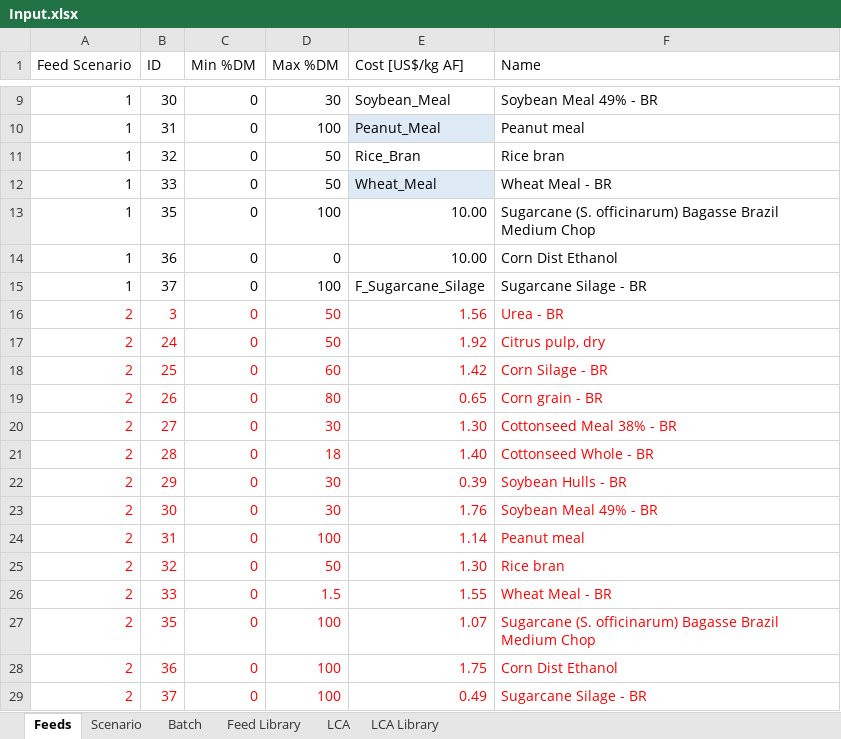
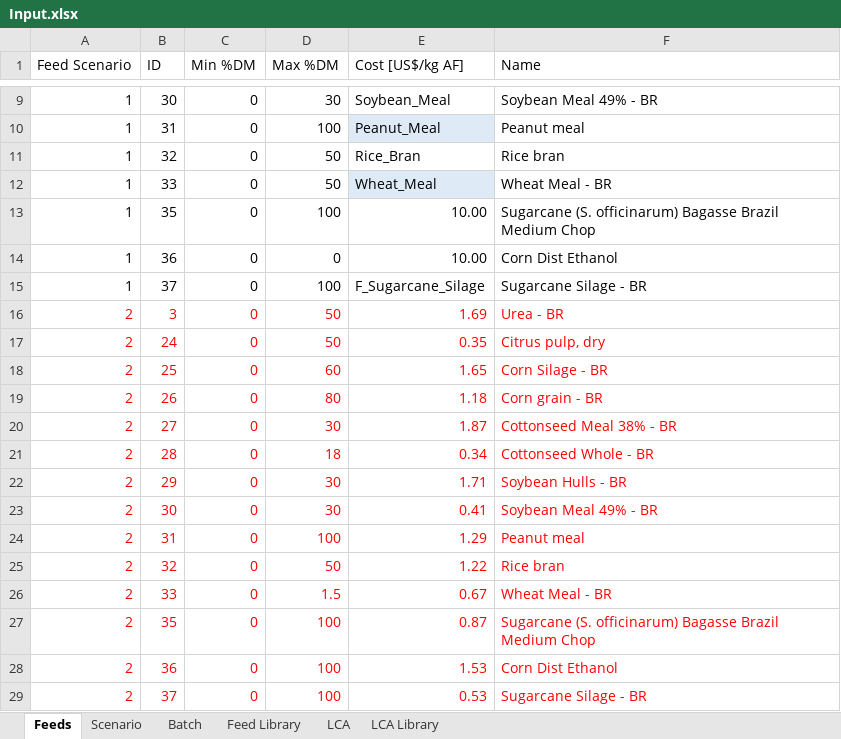
Before and after one commit to BlackNellore/NLPMD_Reduced-cost, an Excel workbook: Input.xlsx, sheet Feeds, drawn as a sheet; only a part is shown, gaps mark what is left out; values as stored, in another font and other column widths than the file's, no borders; charts and pictures and conditional formats and table styles not drawn; the diff names each change by its address in the sheet, - before the commit and + after, or states it on an @@ line.

Commit message:
fix in input data and image.Rdata

```diff
--- a/Input.xlsx (sheet Feeds)
+++ b/Input.xlsx (sheet Feeds)
-E16 (Cost [US$/kg AF]): 1.56
+E16 (Cost [US$/kg AF]): 1.69
-E17 (Cost [US$/kg AF]): 1.92
+E17 (Cost [US$/kg AF]): 0.35
-E18 (Cost [US$/kg AF]): 1.42
+E18 (Cost [US$/kg AF]): 1.65
-E19 (Cost [US$/kg AF]): 0.65
+E19 (Cost [US$/kg AF]): 1.18
-E20 (Cost [US$/kg AF]): 1.30
+E20 (Cost [US$/kg AF]): 1.87
-E21 (Cost [US$/kg AF]): 1.40
+E21 (Cost [US$/kg AF]): 0.34
-E22 (Cost [US$/kg AF]): 0.39
+E22 (Cost [US$/kg AF]): 1.71
-E23 (Cost [US$/kg AF]): 1.76
+E23 (Cost [US$/kg AF]): 0.41
-E24 (Cost [US$/kg AF]): 1.14
+E24 (Cost [US$/kg AF]): 1.29
-E25 (Cost [US$/kg AF]): 1.30
+E25 (Cost [US$/kg AF]): 1.22
-E26 (Cost [US$/kg AF]): 1.55
+E26 (Cost [US$/kg AF]): 0.67
-E27 (Cost [US$/kg AF]): 1.07
+E27 (Cost [US$/kg AF]): 0.87
-E28 (Cost [US$/kg AF]): 1.75
+E28 (Cost [US$/kg AF]): 1.53
-E29 (Cost [US$/kg AF]): 0.49
+E29 (Cost [US$/kg AF]): 0.53
```
Also changed, not shown: sheet Scenario, 3 other files.
